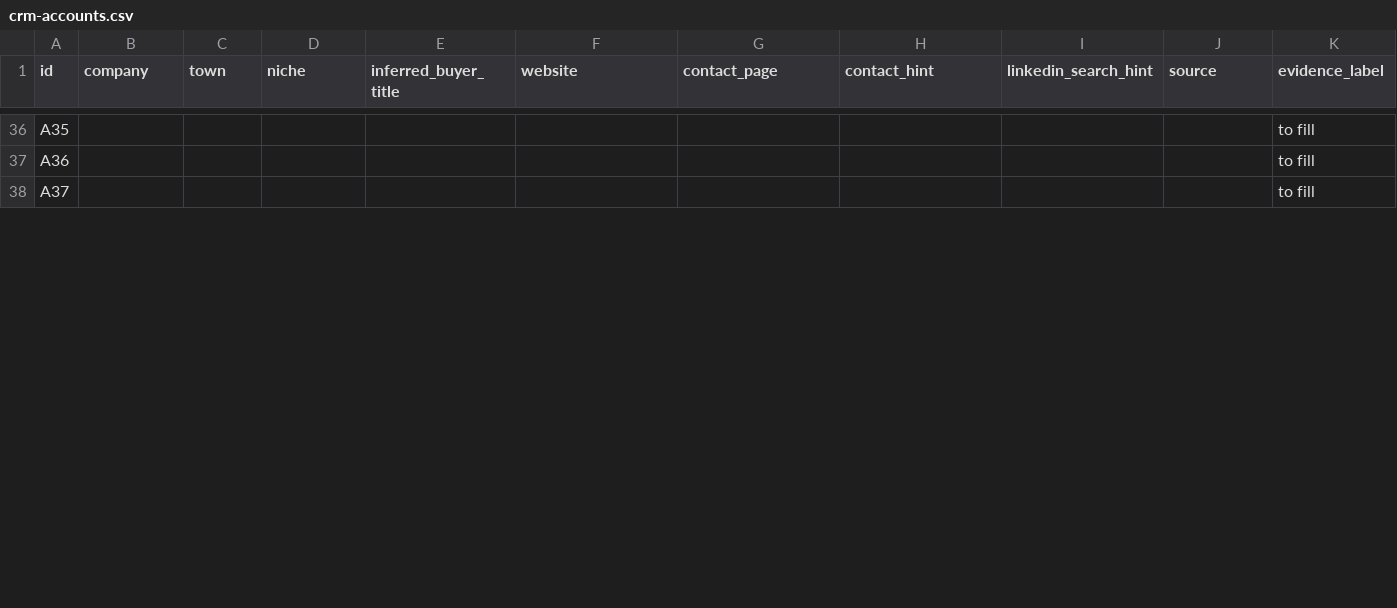
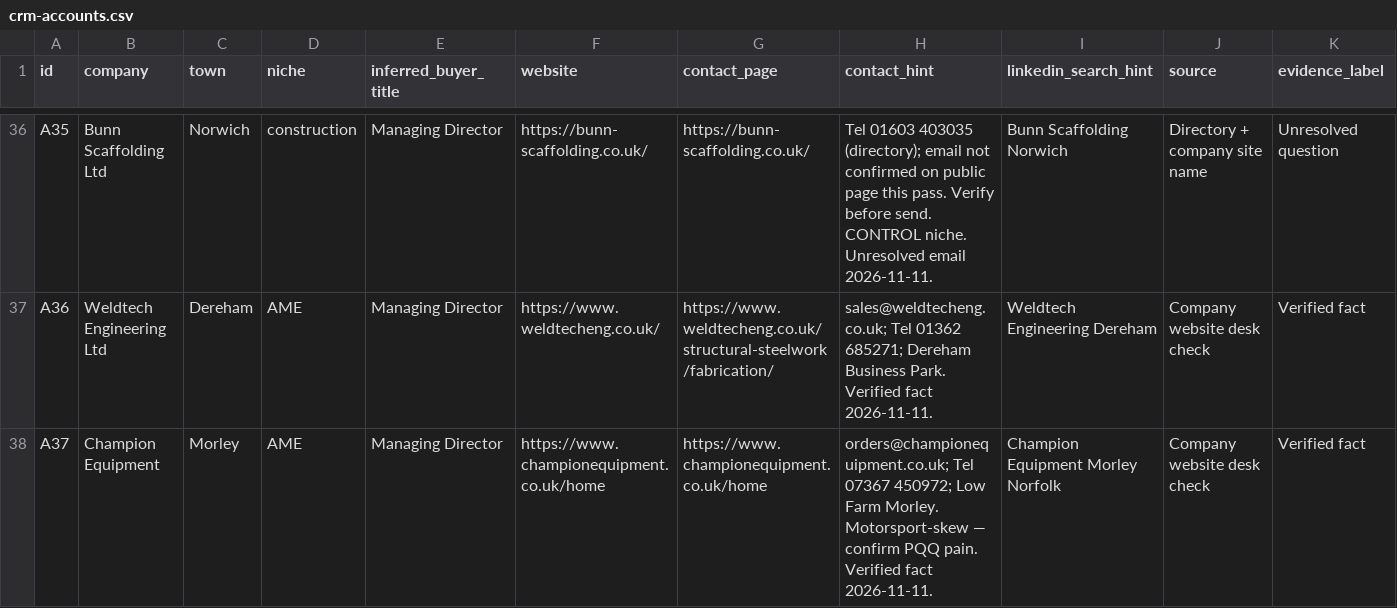
Before and after one commit to thesnjk/BidHarbour, a CSV file: commercial/crm-accounts.csv, drawn as a sheet; only a part is shown, gaps mark what is left out; the diff covers the shown part only; the diff names each change by its address in the sheet, - before the commit and + after, or states it on an @@ line.

Commit message:
Enrich CRM A31–A40 with public contact hints (Refs #6). (#33)
Construction control A31–A35 plus Norfolk AME fills; no invented personal emails. Mark backlog item 17 done.

```diff
--- a/commercial/crm-accounts.csv
+++ b/commercial/crm-accounts.csv
-B36 (company): (empty)
+B36 (company): Bunn Scaffolding Ltd
-C36 (town): (empty)
+C36 (town): Norwich
-D36 (niche): (empty)
+D36 (niche): construction
-E36:E38 (inferred_buyer_title): (empty)
+E36:E38 (inferred_buyer_title): Managing Director
-F36 (website): (empty)
+F36 (website): https://bunn-scaffolding.co.uk/
-G36 (contact_page): (empty)
+G36 (contact_page): https://bunn-scaffolding.co.uk/
-H36 (contact_hint): (empty)
+H36 (contact_hint): Tel 01603 403035 (directory); email not confirmed on public page this pass. Verify before send. CONTROL niche. Unresolved email 2026-11-11.
-I36 (linkedin_search_hint): (empty)
+I36 (linkedin_search_hint): Bunn Scaffolding Norwich
-J36 (source): (empty)
+J36 (source): Directory + company site name
-K36 (evidence_label): to fill
+K36 (evidence_label): Unresolved question
-B37 (company): (empty)
+B37 (company): Weldtech Engineering Ltd
-C37 (town): (empty)
+C37 (town): Dereham
-D37:D38 (niche): (empty)
+D37:D38 (niche): AME
-F37 (website): (empty)
+F37 (website): https://www.weldtecheng.co.uk/
-G37 (contact_page): (empty)
+G37 (contact_page): https://www.weldtecheng.co.uk/structural-steelwork/fabrication/
-H37 (contact_hint): (empty)
+H37 (contact_hint): sales@weldtecheng.co.uk; Tel 01362 685271; Dereham Business Park. Verified fact 2026-11-11.
-I37 (linkedin_search_hint): (empty)
+I37 (linkedin_search_hint): Weldtech Engineering Dereham
-J37:J38 (source): (empty)
+J37:J38 (source): Company website desk check
-K37:K38 (evidence_label): to fill
+K37:K38 (evidence_label): Verified fact
-B38 (company): (empty)
+B38 (company): Champion Equipment
-C38 (town): (empty)
+C38 (town): Morley
-F38 (website): (empty)
+F38 (website): https://www.championequipment.co.uk/home
-G38 (contact_page): (empty)
+G38 (contact_page): https://www.championequipment.co.uk/home
-H38 (contact_hint): (empty)
+H38 (contact_hint): orders@championequipment.co.uk; Tel 07367 450972; Low Farm Morley. Motorsport-skew — confirm PQQ pain. Verified fact 2026-11-11.
-I38 (linkedin_search_hint): (empty)
+I38 (linkedin_search_hint): Champion Equipment Morley Norfolk
```
Also changed, not shown: 80 edited cells elsewhere in this file, 4 other files.
